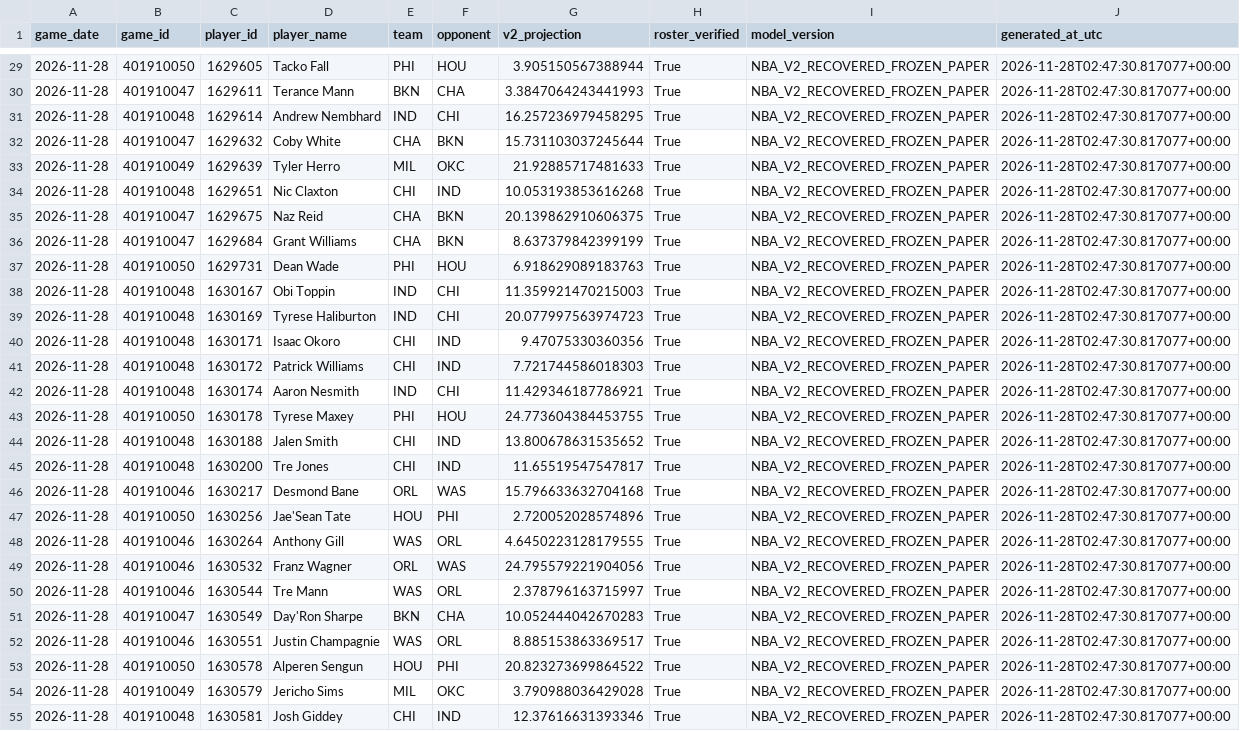
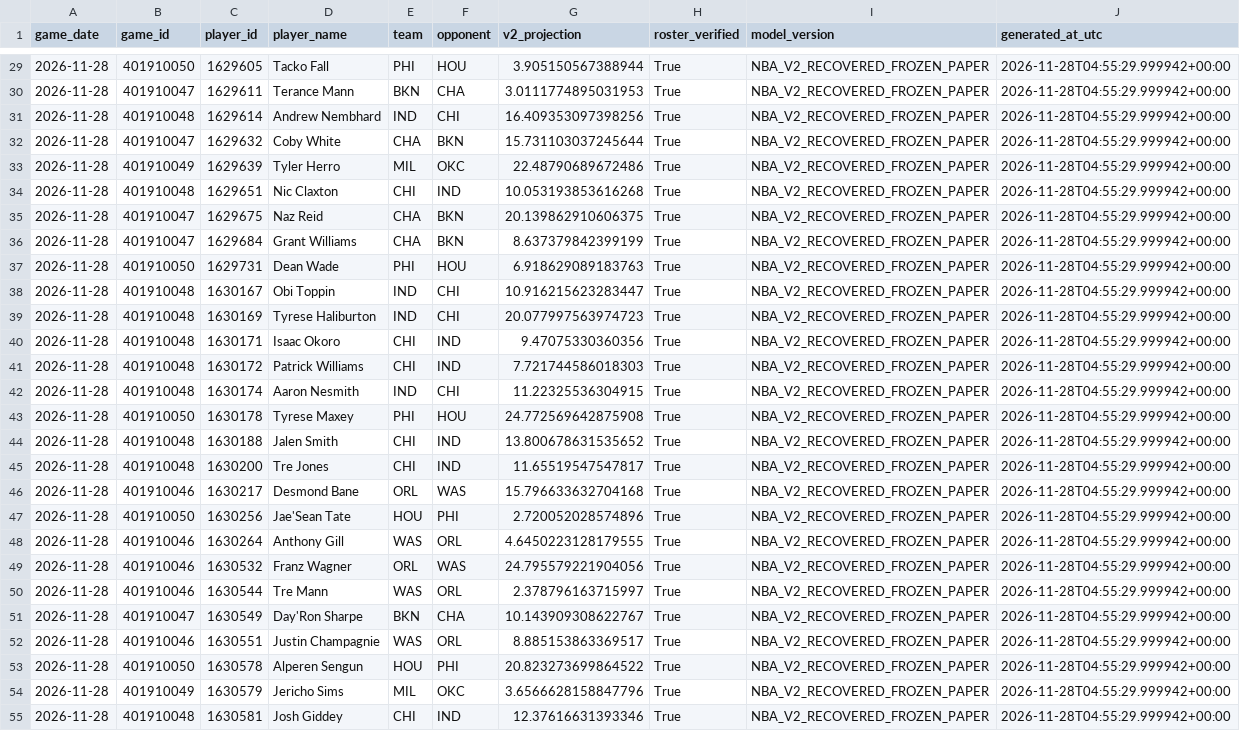
Before and after one commit to easymoneyschulz/sports-betting-command-center, a CSV file: public_data/nba_v2_recovered_paper_predictions.csv, drawn as a sheet; only a part is shown, gaps mark what is left out; the diff covers the shown part only; the diff names each change by its address in the sheet, - before the commit and + after, or states it on an @@ line.

```diff
--- a/public_data/nba_v2_recovered_paper_predictions.csv
+++ b/public_data/nba_v2_recovered_paper_predictions.csv
-J29:J55 (generated_at_utc): 2026-11-28T02:47:30.817077+00:00
+J29:J55 (generated_at_utc): 2026-11-28T04:55:29.999942+00:00
-G30 (v2_projection): 3.3847064243441993
+G30 (v2_projection): 3.0111774895031953
-G31 (v2_projection): 16.257236979458295
+G31 (v2_projection): 16.409353097398256
-G33 (v2_projection): 21.92885717481633
+G33 (v2_projection): 22.48790689672486
-G38 (v2_projection): 11.359921470215003
+G38 (v2_projection): 10.916215623283447
-G42 (v2_projection): 11.429346187786921
+G42 (v2_projection): 11.22325536304915
-G43 (v2_projection): 24.773604384453755
+G43 (v2_projection): 24.772569642875908
-G51 (v2_projection): 10.052444042670283
+G51 (v2_projection): 10.143909308622767
-G54 (v2_projection): 3.790988036429028
+G54 (v2_projection): 3.6566628158847796
```
Also changed, not shown: 163 edited cells elsewhere in this file, public_data/nba_v2_recovered_paper_tracker.csv, public_data/nba_v2_recovered_prop_comparison.csv, 1 other file.
